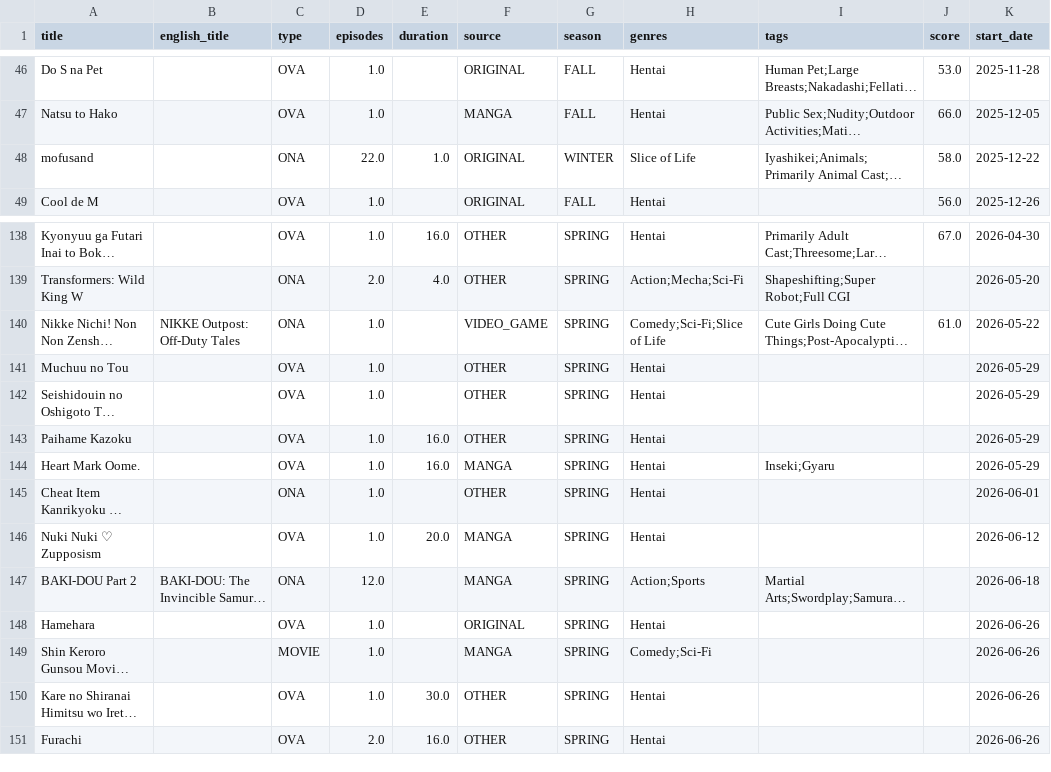
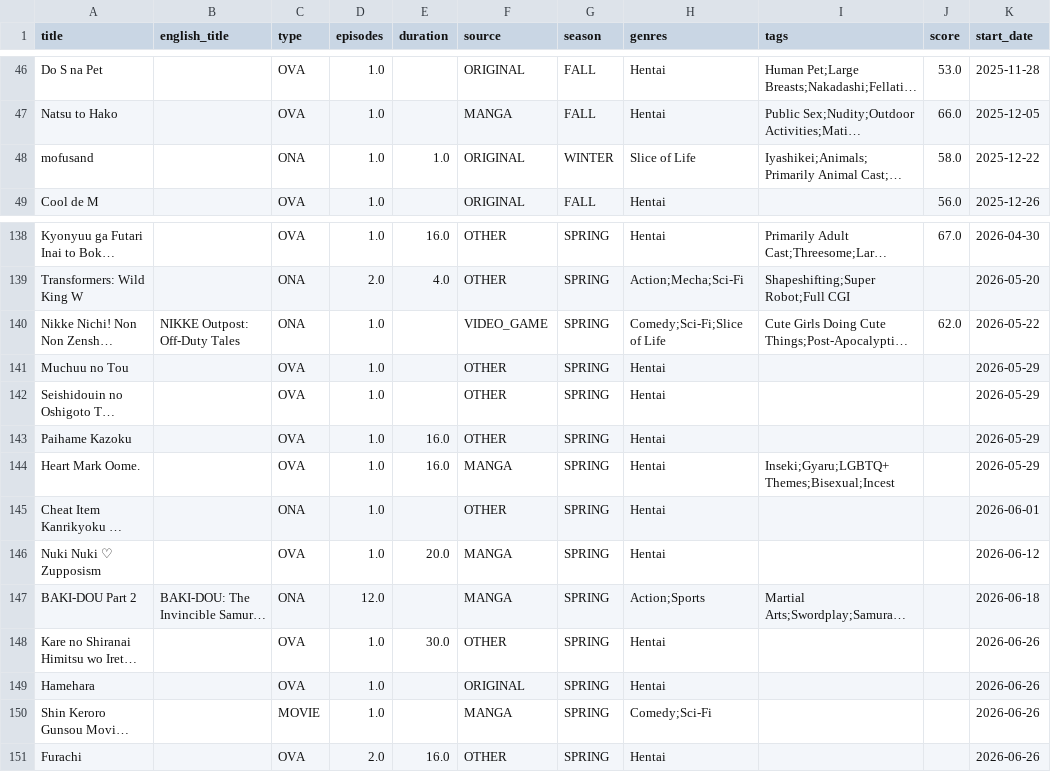
Before and after one commit to Andres-pixel35/Anime-dashboard, a CSV file: data/modified/airing_anime_M.csv, drawn as a sheet; only a part is shown, gaps mark what is left out; long unchanged cells end in …; the diff covers the shown part only; the diff names each change by its address in the sheet, - before the commit and + after, or states it on an @@ line.

```diff
--- a/data/modified/airing_anime_M.csv
+++ b/data/modified/airing_anime_M.csv
-D48 (episodes): 22.0
+D48 (episodes): 1.0
-J140 (score): 61.0
+J140 (score): 62.0
-I144 (tags): Inseki;Gyaru
+I144 (tags): Inseki;Gyaru;LGBTQ+ Themes;Bisexual;Incest
@@ row 150 moved to row 148: Kare no Shiranai Himitsu wo Irete. The A… @@
```
Also changed, not shown: 2 added rows, 2 removed rows, 18 moved rows and 14 edited cells elsewhere in this file, 1 other file.
